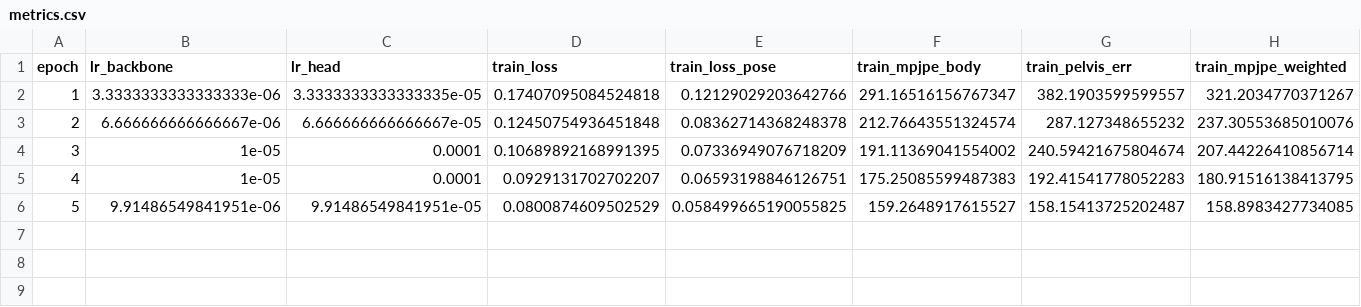
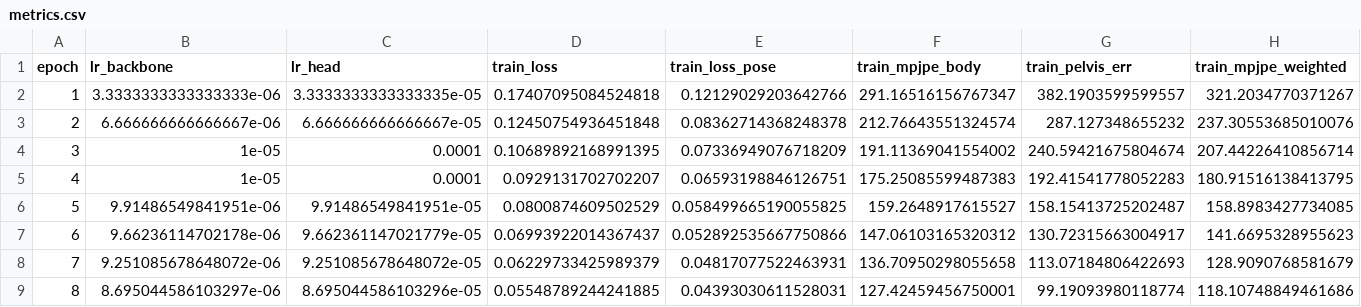
Before and after one commit to yanghangAI/autosapiens, a CSV file: runs/idea008/design001/metrics.csv, drawn as a sheet; only a part is shown; rows hold the shown columns only; the diff names each change by its address in the sheet, - before the commit and + after, or states it on an @@ line.

```diff
--- a/runs/idea008/design001/metrics.csv
+++ b/runs/idea008/design001/metrics.csv
+row 7: 6 | 9.66236114702178e-06 | 9.662361147021779e-05 | 0.06993922014367437 | 0.052892535667750866 | 147.06103165320312 | 130.72315663004917 | 141.6695328955623
+row 8: 7 | 9.251085678648072e-06 | 9.251085678648072e-05 | 0.06229733425989379 | 0.04817077522463931 | 136.70950298055658 | 113.07184806422693 | 128.9090768581679
+row 9: 8 | 8.695044586103297e-06 | 8.695044586103296e-05 | 0.05548789244241885 | 0.04393030611528031 | 127.42459456750001 | 99.19093980118774 | 118.10748849461686
```
Also changed, not shown: runs/idea006/design001/metrics.csv, runs/idea006/design002/metrics.csv, 29 other files.
